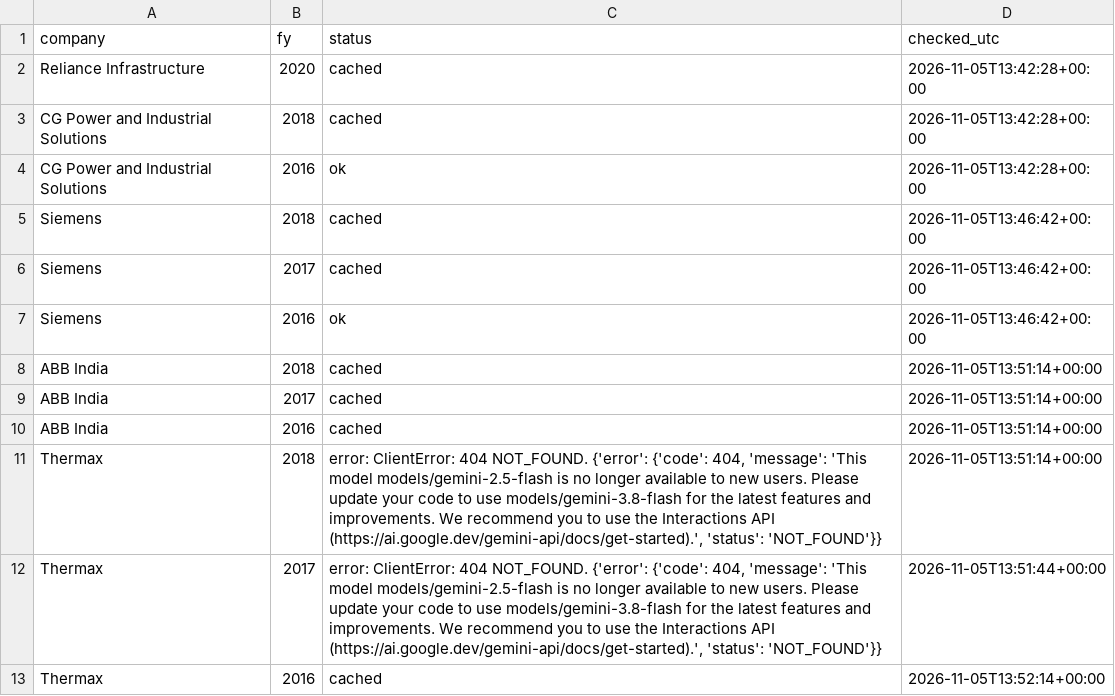
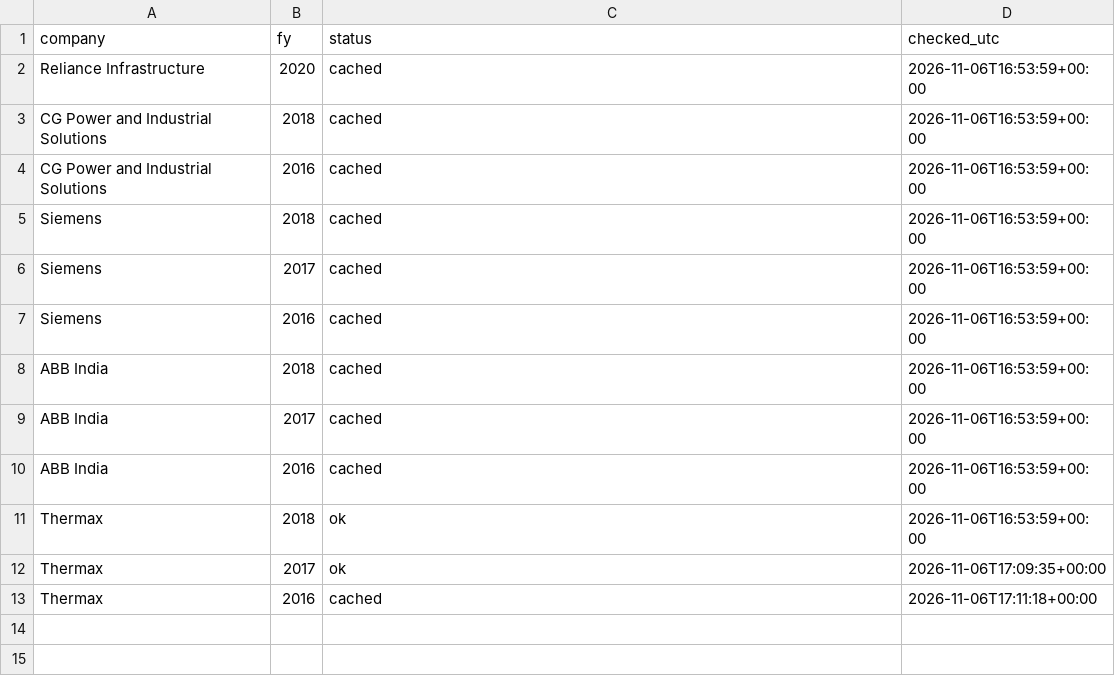
Before and after one commit to Aakash10867/Wai-fraud-radar, a CSV file: data/extraction_log.csv, drawn as a sheet.

```diff
--- a/data/extraction_log.csv
+++ b/data/extraction_log.csv
@@ -1,13 +1,13 @@
 company,fy,status,checked_utc
-Reliance Infrastructure,2020,cached,2026-11-05T13:42:28+00:00
-CG Power and Industrial Solutions,2018,cached,2026-11-05T13:42:28+00:00
-CG Power and Industrial Solutions,2016,ok,2026-11-05T13:42:28+00:00
-Siemens,2018,cached,2026-11-05T13:46:42+00:00
-Siemens,2017,cached,2026-11-05T13:46:42+00:00
-Siemens,2016,ok,2026-11-05T13:46:42+00:00
-ABB India,2018,cached,2026-11-05T13:51:14+00:00
-ABB India,2017,cached,2026-11-05T13:51:14+00:00
-ABB India,2016,cached,2026-11-05T13:51:14+00:00
-Thermax,2018,"error: ClientError: 404 NOT_FOUND. {'error': {'code': 404, 'message': 'This model models/gemini-2.5-flash is no longer available to new users. Please update your code to use models/gemini-3.8-flash for the latest features and improvements. We recommend you to use the Interactions API (https://ai.google.dev/gemini-api/docs/get-started).', 'status': 'NOT_FOUND'}}",2026-11-05T13:51:14+00:00
-Thermax,2017,"error: ClientError: 404 NOT_FOUND. {'error': {'code': 404, 'message': 'This model models/gemini-2.5-flash is no longer available to new users. Please update your code to use models/gemini-3.8-flash for the latest features and improvements. We recommend you to use the Interactions API (https://ai.google.dev/gemini-api/docs/get-started).', 'status': 'NOT_FOUND'}}",2026-11-05T13:51:44+00:00
-Thermax,2016,cached,2026-11-05T13:52:14+00:00
+Reliance Infrastructure,2020,cached,2026-11-06T16:53:59+00:00
+CG Power and Industrial Solutions,2018,cached,2026-11-06T16:53:59+00:00
+CG Power and Industrial Solutions,2016,cached,2026-11-06T16:53:59+00:00
+Siemens,2018,cached,2026-11-06T16:53:59+00:00
+Siemens,2017,cached,2026-11-06T16:53:59+00:00
+Siemens,2016,cached,2026-11-06T16:53:59+00:00
+ABB India,2018,cached,2026-11-06T16:53:59+00:00
+ABB India,2017,cached,2026-11-06T16:53:59+00:00
+ABB India,2016,cached,2026-11-06T16:53:59+00:00
+Thermax,2018,ok,2026-11-06T16:53:59+00:00
+Thermax,2017,ok,2026-11-06T17:09:35+00:00
+Thermax,2016,cached,2026-11-06T17:11:18+00:00
```
Also changed, not shown: data/collection_log.csv, 6 other files.
